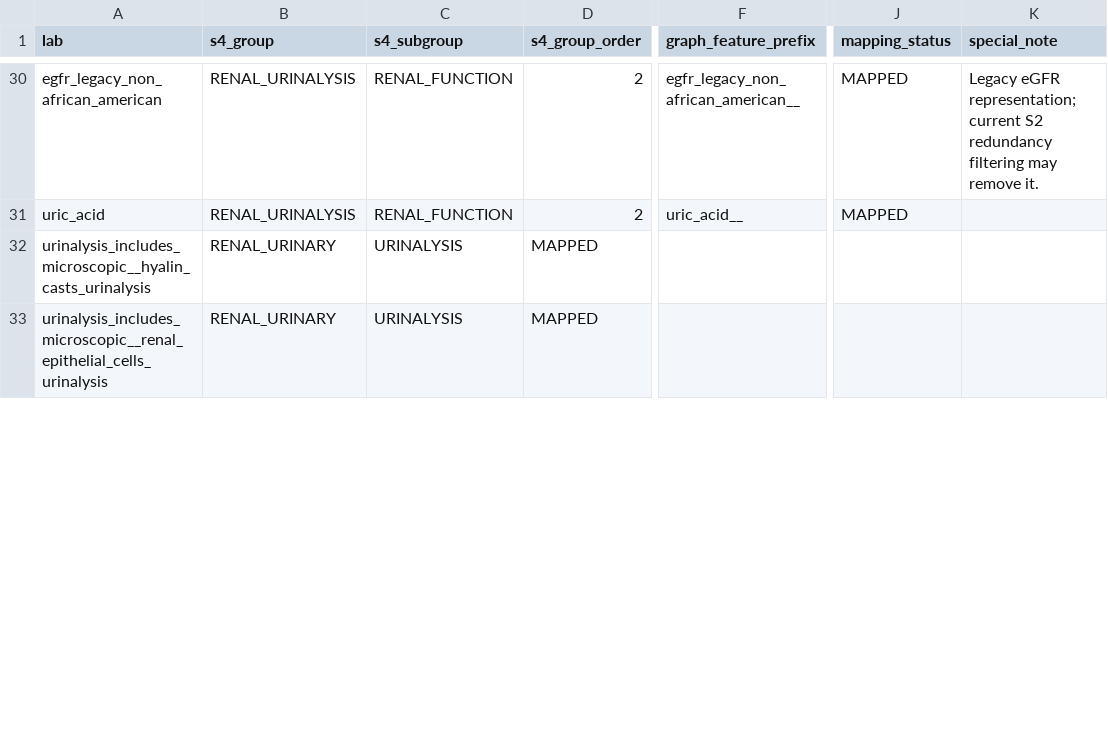
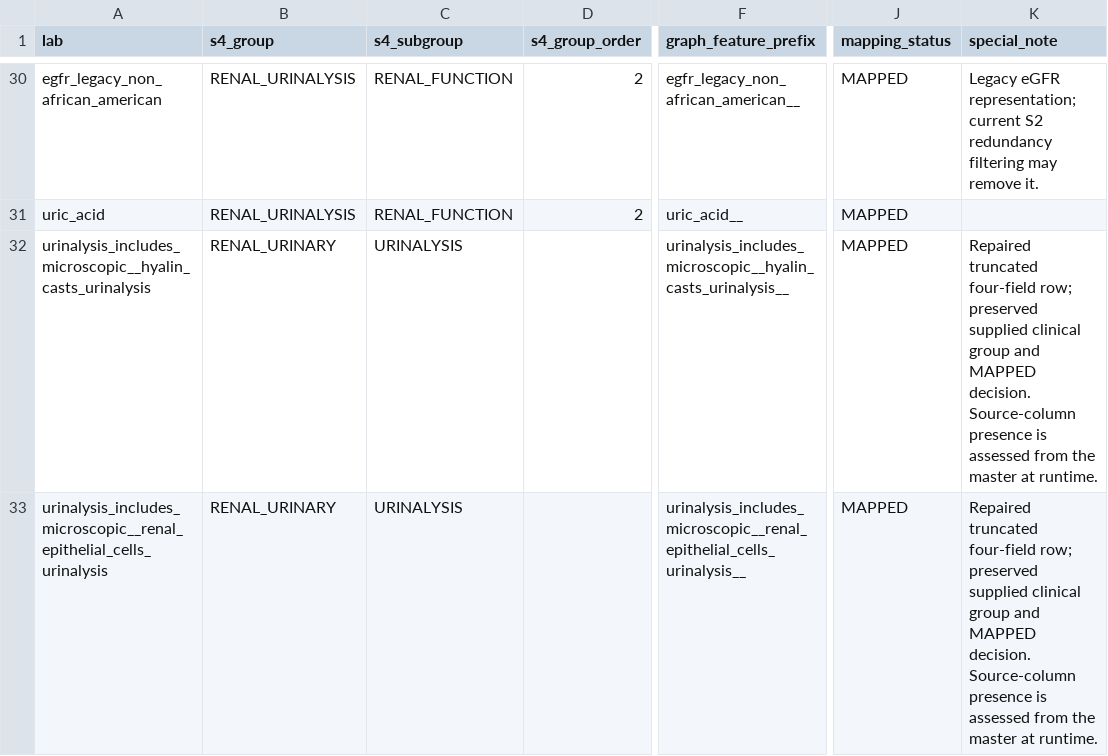
Before and after one commit to dasalazarb/obj1_sjd, a CSV file: data/raw/graph_s4_lab_group_map.csv, drawn as a sheet; only a part is shown, gaps mark what is left out; the diff covers the shown part only; the diff names each change by its address in the sheet, - before the commit and + after, or states it on an @@ line.

Commit message:
Unify exploratory Pharma and Graph feature discovery with source-level audits

```diff
--- a/data/raw/graph_s4_lab_group_map.csv
+++ b/data/raw/graph_s4_lab_group_map.csv
-D32:D33 (s4_group_order): MAPPED
+D32:D33 (s4_group_order): (empty)
-F32 (graph_feature_prefix): (empty)
+F32 (graph_feature_prefix): urinalysis_includes_microscopic__hyalin_casts_urinalysis__
-J32:J33 (mapping_status): (empty)
+J32:J33 (mapping_status): MAPPED
-K32:K33 (special_note): (empty)
+K32:K33 (special_note): Repaired truncated four-field row; preserved supplied clinical group and MAPPED decision. Source-column presence is assessed from the master at runtime.
-F33 (graph_feature_prefix): (empty)
+F33 (graph_feature_prefix): urinalysis_includes_microscopic__renal_epithelial_cells_urinalysis__
```
Also changed, not shown: 12 edited cells elsewhere in this file, 17 other files.
